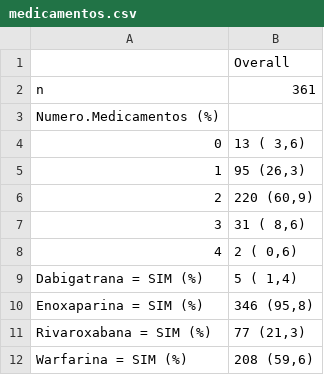
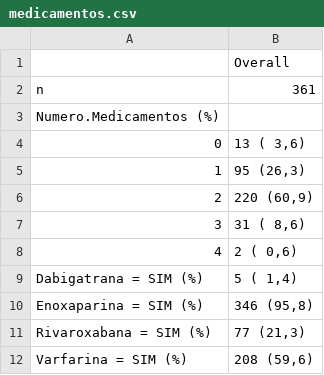
Before and after one commit to philsf-biostat/analise_dados_VC_2016, a CSV file: resultados/medicamentos.csv, drawn as a sheet.

```diff
--- a/resultados/medicamentos.csv
+++ b/resultados/medicamentos.csv
@@ -11,2 +11,2 @@
 "Rivaroxabana = SIM (%)";" 77 (21,3) "
-"Warfarina = SIM (%)";"208 (59,6) "
+"Varfarina = SIM (%)";"208 (59,6) "
```
Also changed, not shown: resultados/comorbidades.csv, resultados/comorbidades_genero.csv, 31 other files.
